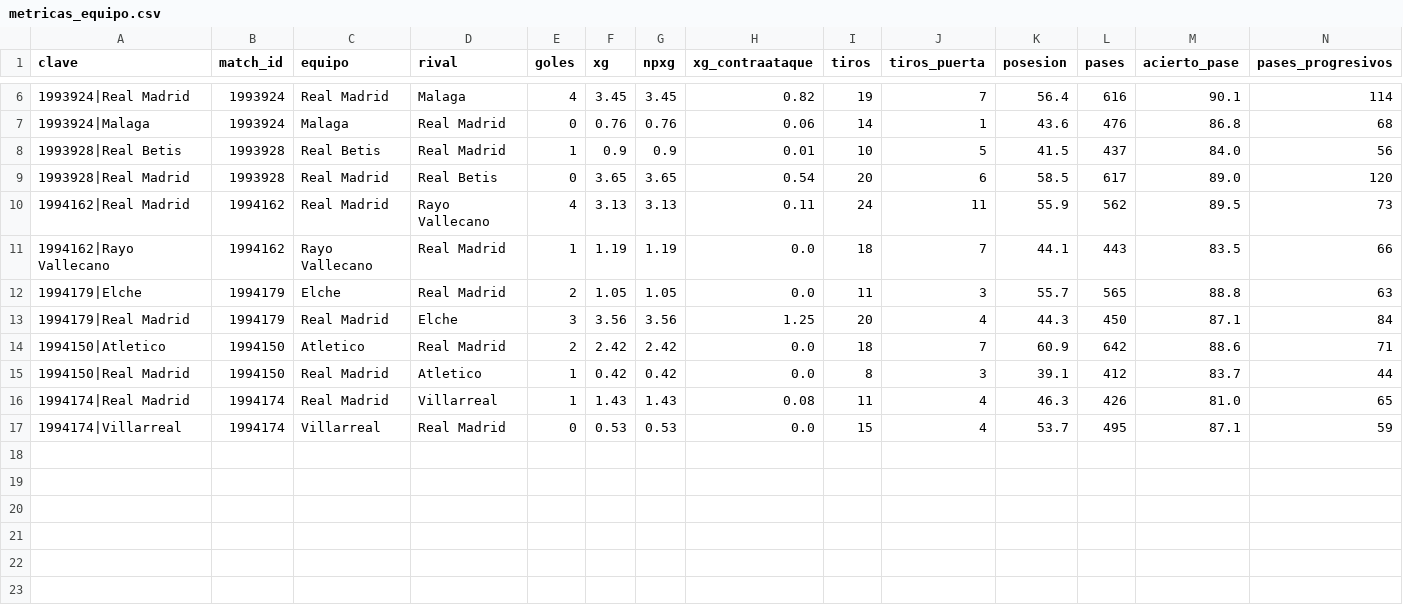
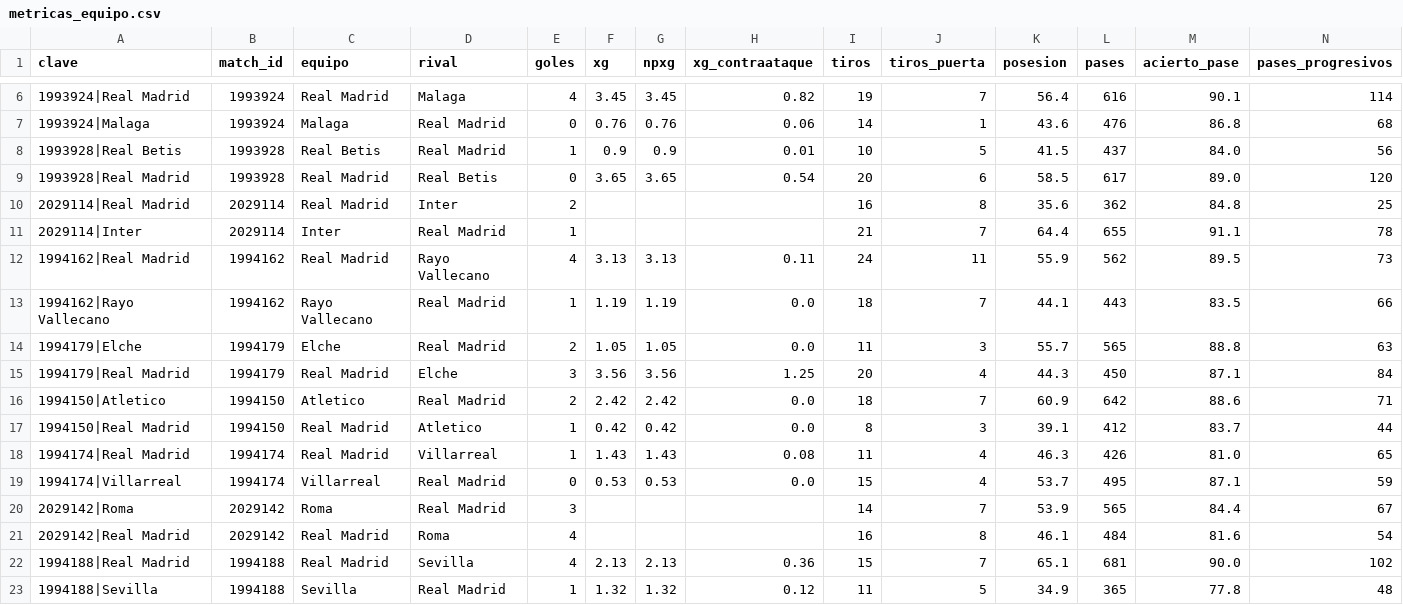
Before and after one commit to feeeeer/real-madrid-analytics, a CSV file: docs/data/metricas_equipo.csv, drawn as a sheet; only a part is shown, gaps mark what is left out; rows hold the shown columns only; the diff names each change by its address in the sheet, - before the commit and + after, or states it on an @@ line.

```diff
--- a/docs/data/metricas_equipo.csv
+++ b/docs/data/metricas_equipo.csv
+row 10: 2029114|Real Madrid | 2029114 | Real Madrid | Inter | 2 |  |  |  | 16 | 8 | 35.6 | 362 | 84.8 | 25
+row 11: 2029114|Inter | 2029114 | Inter | Real Madrid | 1 |  |  |  | 21 | 7 | 64.4 | 655 | 91.1 | 78
+row 20: 2029142|Roma | 2029142 | Roma | Real Madrid | 3 |  |  |  | 14 | 7 | 53.9 | 565 | 84.4 | 67
+row 21: 2029142|Real Madrid | 2029142 | Real Madrid | Roma | 4 |  |  |  | 16 | 8 | 46.1 | 484 | 81.6 | 54
+row 22: 1994188|Real Madrid | 1994188 | Real Madrid | Sevilla | 4 | 2.13 | 2.13 | 0.36 | 15 | 7 | 65.1 | 681 | 90.0 | 102
+row 23: 1994188|Sevilla | 1994188 | Sevilla | Real Madrid | 1 | 1.32 | 1.32 | 0.12 | 11 | 5 | 34.9 | 365 | 77.8 | 48
```
Also changed, not shown: data/fuentes/2026-2027/understat_jugadores_liga.csv, data/fuentes/2026-2027/understat_jugadores_partido.csv, 13 other files.
